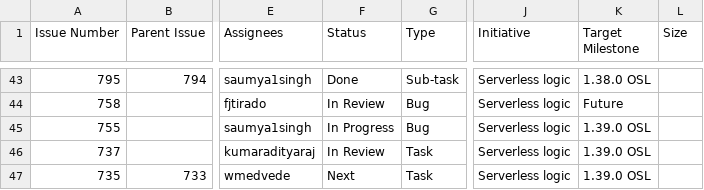
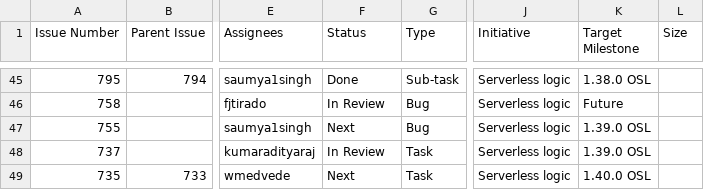
Before and after one commit to kubesmarts/pm-automations, a CSV file: exports/srvlogic-active-items.csv, drawn as a sheet; only a part is shown, gaps mark what is left out; addresses are those after the commit; the diff covers the shown part only; the diff names each change by its address in the sheet, - before the commit and + after, or states it on an @@ line.

```diff
--- a/exports/srvlogic-active-items.csv
+++ b/exports/srvlogic-active-items.csv
-F47 (Status): In Progress
+F47 (Status): Next
-K49 (Target Milestone): 1.39.0 OSL
+K49 (Target Milestone): 1.40.0 OSL
```
Also changed, not shown: 2 added rows and 6 edited cells elsewhere in this file.
